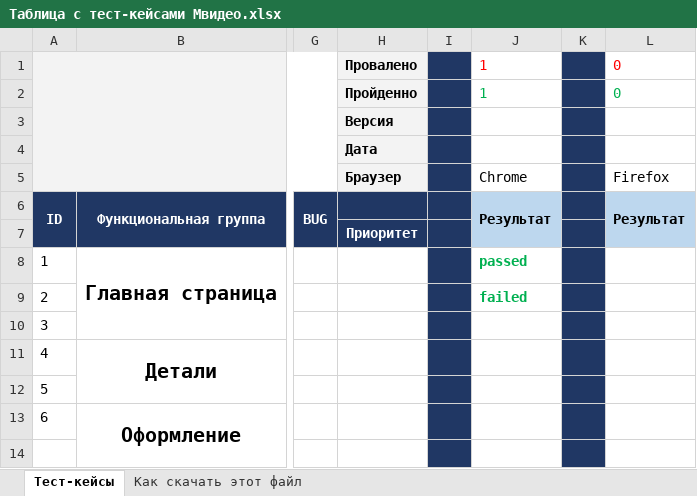
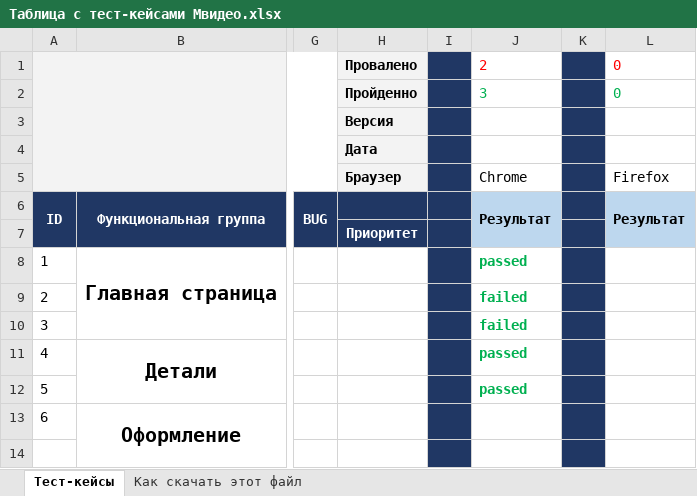
Before and after one commit to Santyago972/My-repository, an Excel workbook: Таблица с тест-кейсами Мвидео.xlsx, sheet Тест-кейсы, drawn as a sheet; only a part is shown, gaps mark what is left out; values as stored, in another font and other column widths than the file's, no borders; charts and pictures not drawn; the diff names each change by its address in the sheet, - before the commit and + after, or states it on an @@ line.

Commit message:
Прохождение теста 2
тест

```diff
--- a/Таблица с тест-кейсами Мвидео.xlsx (sheet Тест-кейсы)
+++ b/Таблица с тест-кейсами Мвидео.xlsx (sheet Тест-кейсы)
-J1: 1
+J1: 2
-J2: 1
+J2: 3
-J10: (empty)
+J10: failed
-J11:J12: (empty)
+J11:J12: passed
```
Also changed, not shown: charts or pictures.
